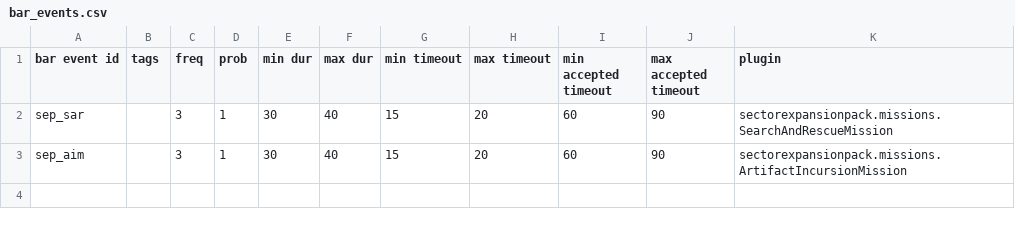
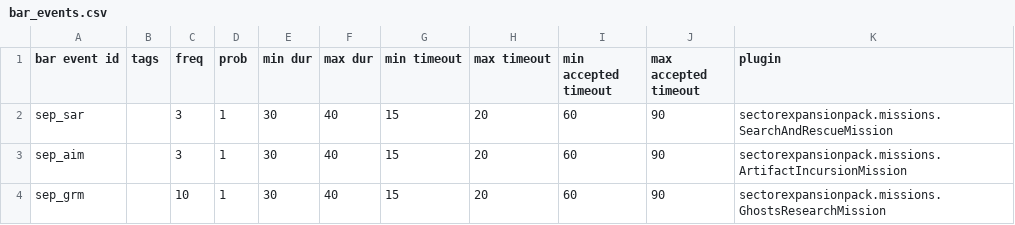
Before and after one commit to AudaxLudos/sector-expansion-pack, a CSV file: data/campaign/bar_events.csv, drawn as a sheet; the diff names each change by its address in the sheet, - before the commit and + after, or states it on an @@ line.

```diff
--- a/data/campaign/bar_events.csv
+++ b/data/campaign/bar_events.csv
+row 4: sep_grm |  | 10 | 1 | 30 | 40 | 15 | 20 | 60 | 90 | sectorexpansionpack.missions.GhostsResearchMission
```
Also changed, not shown: data/campaign/person_missions.csv, data/campaign/rules.csv.
